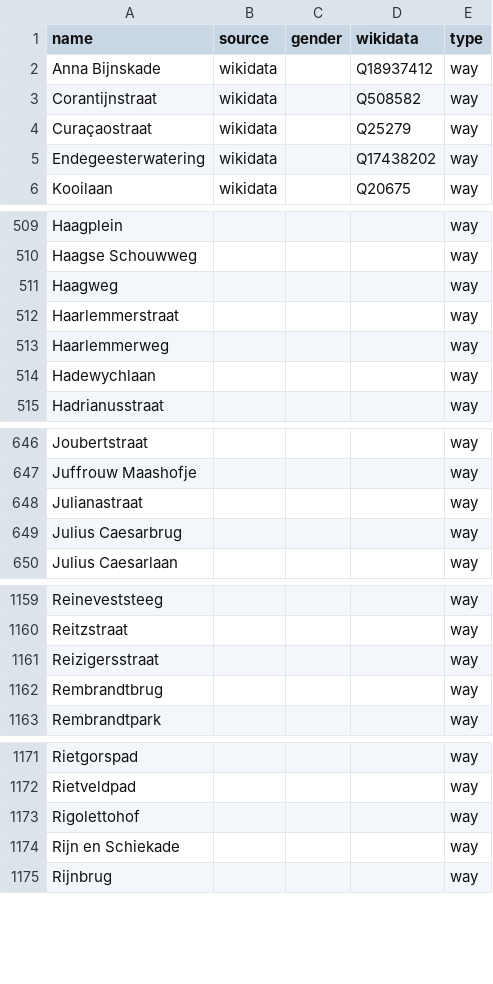
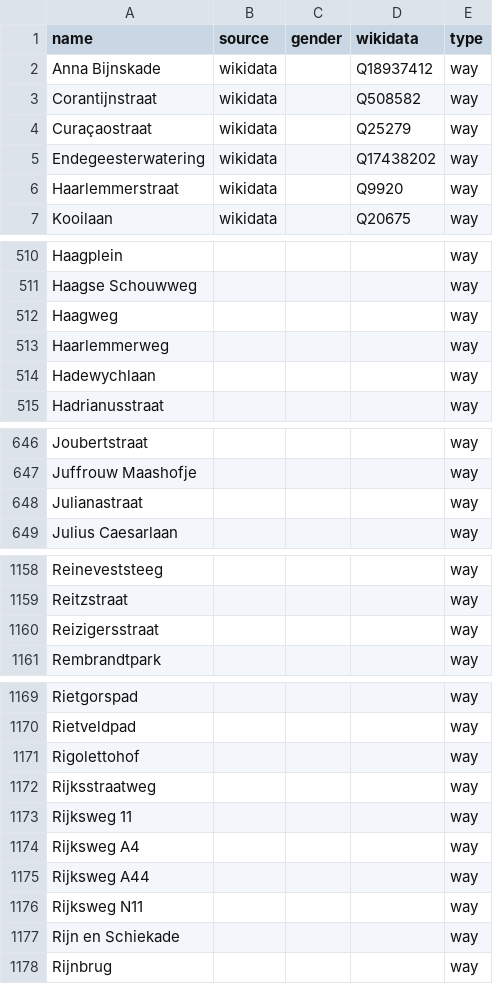
Before and after one commit to EqualStreetNames/equalstreetnames-leiden, a CSV file: data/other.csv, drawn as a sheet; only a part is shown, gaps mark what is left out.

```diff
--- a/data/other.csv
+++ b/data/other.csv
@@ -5,2 +5,3 @@ Curaçaostraat,wikidata,,Q25279,way
 Endegeesterwatering,wikidata,,Q17438202,way
+Haarlemmerstraat,wikidata,,Q9920,way
 Kooilaan,wikidata,,Q20675,way
@@ -511,3 +512,2 @@ Haagplein,,,,way
 Haagweg,,,,way
-Haarlemmerstraat,,,,way
 Haarlemmerweg,,,,way
@@ -648,3 +648,2 @@ Joubertstraat,,,,way
 Julianastraat,,,,way
-"Julius Caesarbrug",,,,way
 "Julius Caesarlaan",,,,way
@@ -1161,3 +1160,2 @@ Reitzstraat,,,,way
 Reizigersstraat,,,,way
-Rembrandtbrug,,,,way
 Rembrandtpark,,,,way
@@ -1173,2 +1171,7 @@ Rietveldpad,,,,way
 Rigolettohof,,,,way
+Rijksstraatweg,,,,way
+"Rijksweg 11",,,,way
+"Rijksweg A4",,,,way
+"Rijksweg A44",,,,way
+"Rijksweg N11",,,,way
 "Rijn en Schiekade",,,,way
```
Also changed, not shown: data/gender.csv, 2 other files.
